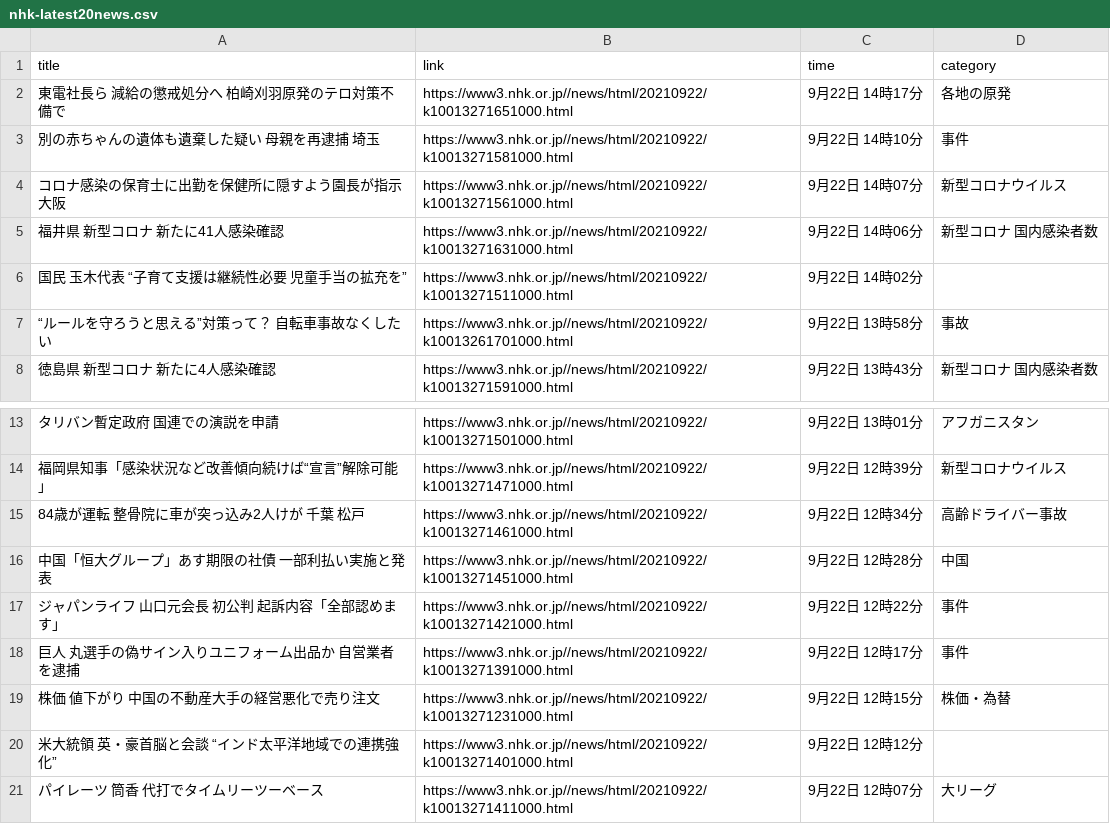
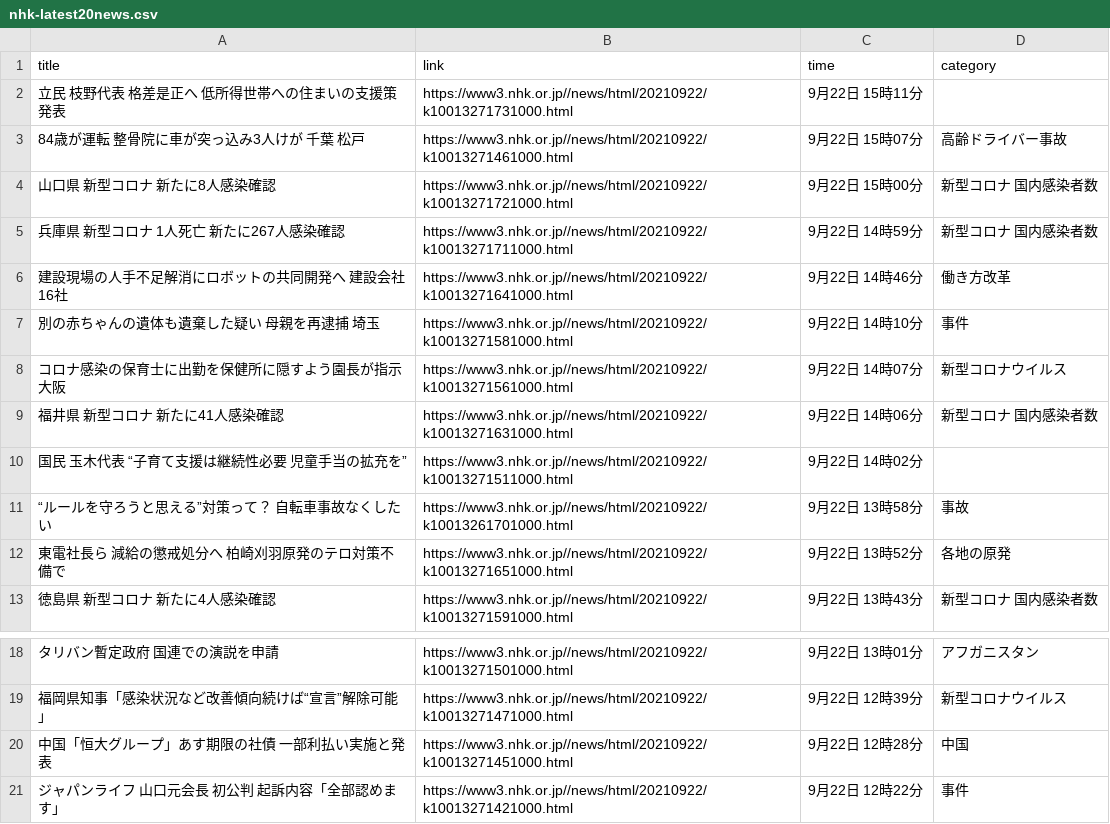
Before and after one commit to Hiromisa/autoscrape_NHK, a CSV file: nhk-latest20news.csv, drawn as a sheet; only a part is shown, gaps mark what is left out; removed rows and columns are numbered as before the commit, all else as after; the diff names each change by its address in the sheet, - before the commit and + after, or states it on an @@ line.

```diff
--- a/nhk-latest20news.csv
+++ b/nhk-latest20news.csv
-row 2: 東電社長ら 減給の懲戒処分へ 柏崎刈羽原発のテロ対策不備で | https://www3.nhk.or.jp//news/html/20210922/k10013271651000.html | 9月22日 14時17分 | 各地の原発
+row 2: 立民 枝野代表 格差是正へ 低所得世帯への住まいの支援策 発表 | https://www3.nhk.or.jp//news/html/20210922/k10013271731000.html | 9月22日 15時11分
+row 3: 84歳が運転 整骨院に車が突っ込み3人けが 千葉 松戸 | https://www3.nhk.or.jp//news/html/20210922/k10013271461000.html | 9月22日 15時07分 | 高齢ドライバー事故
+row 4: 山口県 新型コロナ 新たに8人感染確認 | https://www3.nhk.or.jp//news/html/20210922/k10013271721000.html | 9月22日 15時00分 | 新型コロナ 国内感染者数
+row 5: 兵庫県 新型コロナ 1人死亡 新たに267人感染確認 | https://www3.nhk.or.jp//news/html/20210922/k10013271711000.html | 9月22日 14時59分 | 新型コロナ 国内感染者数
+row 6: 建設現場の人手不足解消にロボットの共同開発へ 建設会社16社 | https://www3.nhk.or.jp//news/html/20210922/k10013271641000.html | 9月22日 14時46分 | 働き方改革
+row 12: 東電社長ら 減給の懲戒処分へ 柏崎刈羽原発のテロ対策不備で | https://www3.nhk.or.jp//news/html/20210922/k10013271651000.html | 9月22日 13時52分 | 各地の原発
-row 15: 84歳が運転 整骨院に車が突っ込み2人けが 千葉 松戸 | https://www3.nhk.or.jp//news/html/20210922/k10013271461000.html | 9月22日 12時34分 | 高齢ドライバー事故
-row 18: 巨人 丸選手の偽サイン入りユニフォーム出品か 自営業者を逮捕 | https://www3.nhk.or.jp//news/html/20210922/k10013271391000.html | 9月22日 12時17分 | 事件
-row 19: 株価 値下がり 中国の不動産大手の経営悪化で売り注文 | https://www3.nhk.or.jp//news/html/20210922/k10013271231000.html | 9月22日 12時15分 | 株価・為替
-row 20: 米大統領 英・豪首脳と会談 “インド太平洋地域での連携強化” | https://www3.nhk.or.jp//news/html/20210922/k10013271401000.html | 9月22日 12時12分
-row 21: パイレーツ 筒香 代打でタイムリーツーベース | https://www3.nhk.or.jp//news/html/20210922/k10013271411000.html | 9月22日 12時07分 | 大リーグ
```
